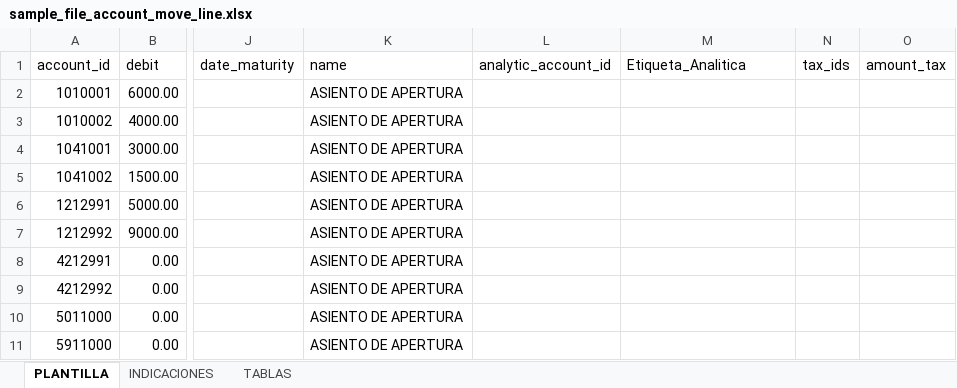
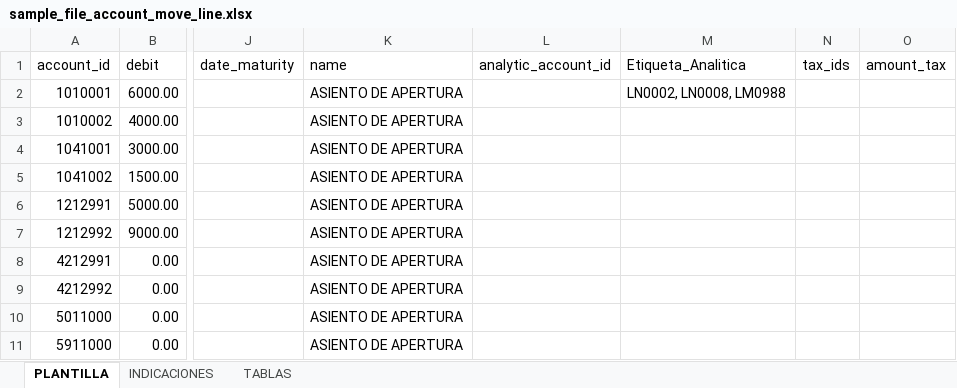
Before and after one commit to SumVehiculo/odoo15principal, an Excel workbook: account_move_import_it/sample_import_file/sample_file_account_move_line.xlsx, sheet PLANTILLA, drawn as a sheet; only a part is shown, gaps mark what is left out; values as stored, in another font and other column widths than the file's, no borders; the diff names each change by its address in the sheet, - before the commit and + after, or states it on an @@ line.

```diff
--- a/account_move_import_it/sample_import_file/sample_file_account_move_line.xlsx (sheet PLANTILLA)
+++ b/account_move_import_it/sample_import_file/sample_file_account_move_line.xlsx (sheet PLANTILLA)
-M2 (Etiqueta_Analitica): (empty)
+M2 (Etiqueta_Analitica): LN0002, LN0008, LM0988
```
Also changed, not shown: 1 other file.
